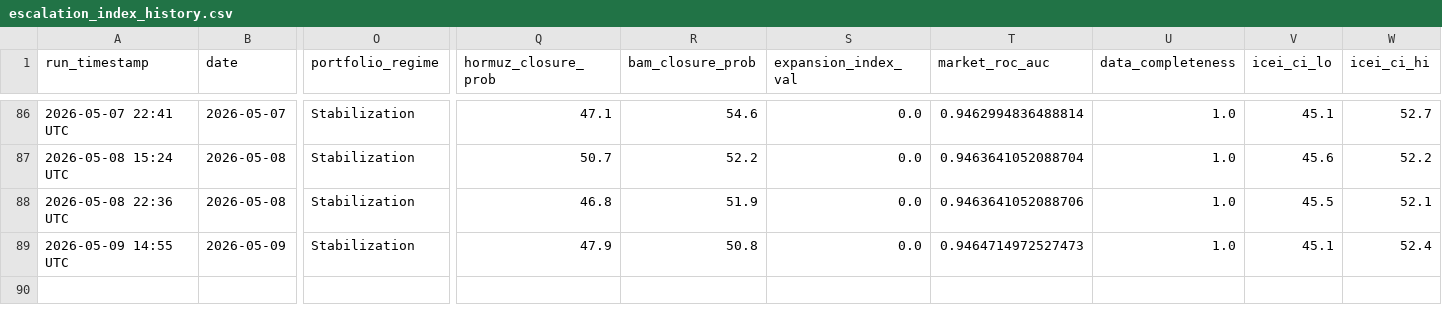
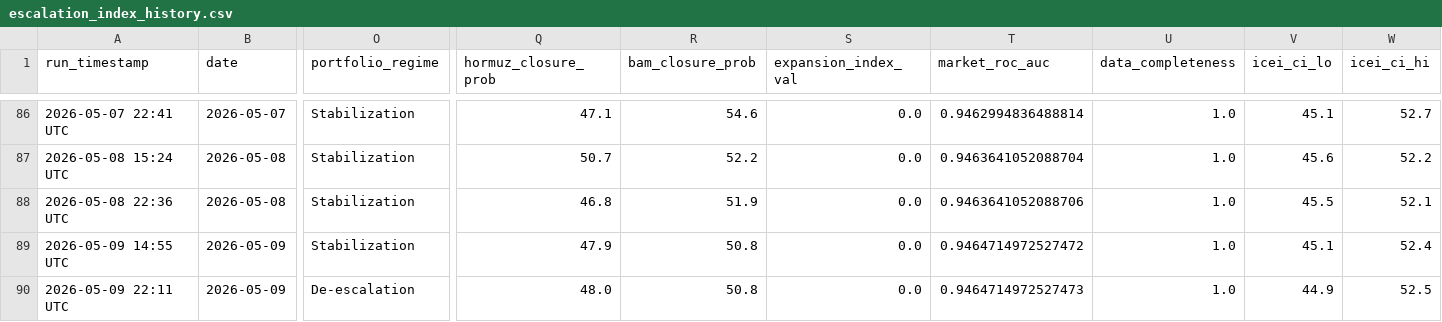
Before and after one commit to SecondOrderEdge/Iran_Conflict_Dashboard, a CSV file: latest/escalation_index_history.csv, drawn as a sheet; only a part is shown, gaps mark what is left out; rows hold the shown columns only; the diff names each change by its address in the sheet, - before the commit and + after, or states it on an @@ line.

```diff
--- a/latest/escalation_index_history.csv
+++ b/latest/escalation_index_history.csv
-T89 (market_roc_auc): 0.9464714972527473
+T89 (market_roc_auc): 0.9464714972527472
+row 90: 2026-05-09 22:11 UTC | 2026-05-09 | De-escalation | 48.0 | 50.8 | 0.0 | 0.9464714972527473 | 1.0 | 44.9 | 52.5
```
